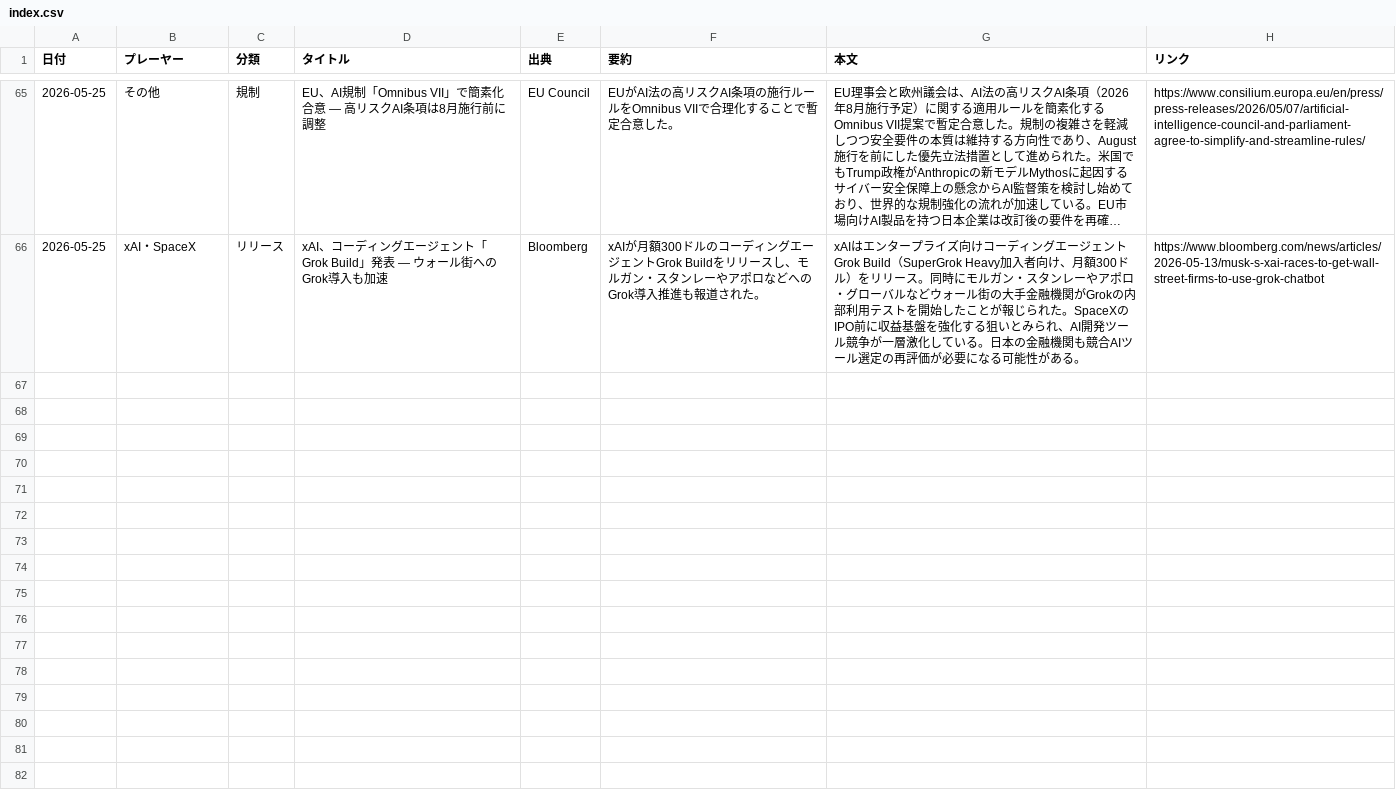
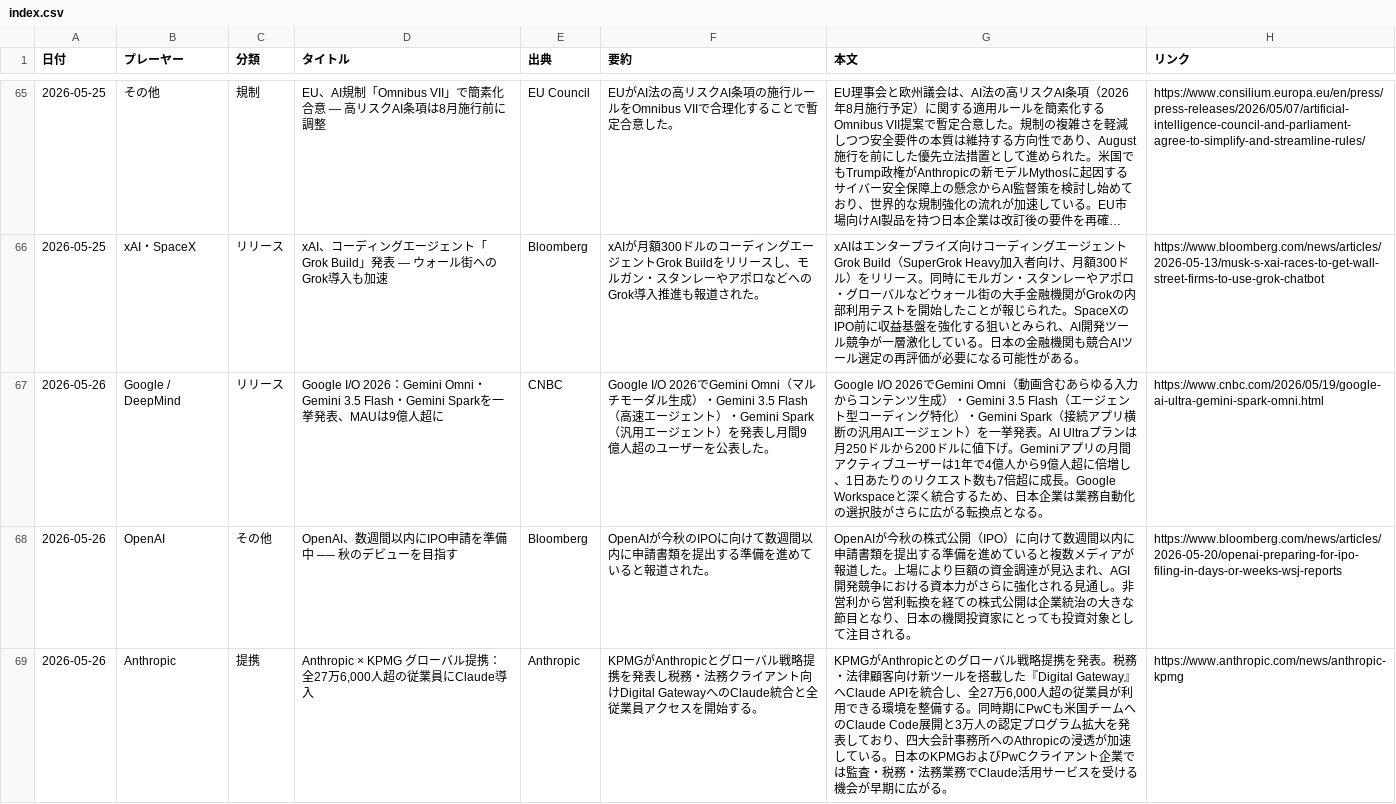
Before and after one commit to yokokazu0414/ai-daily-news, a CSV file: index.csv, drawn as a sheet; only a part is shown, gaps mark what is left out; long unchanged cells end in …; the diff covers the shown part only.

```diff
--- a/index.csv
+++ b/index.csv
@@ -66 +66,4 @@
 2026-05-25,xAI・SpaceX,リリース,"xAI、コーディングエージェント「Grok Build」発表 — ウォール街へのGrok導入も加速",Bloomberg,"xAIが月額300ドルのコーディングエージェントGrok Buildをリリースし、モルガン・スタンレーやアポロなどへのGrok導入推進も報道された。","xAIはエンタープライズ向けコーディングエージェントGrok Build（SuperGrok Heavy加入者向け、月額300ドル）をリリース。同時にモルガン・スタンレーやアポロ・グローバルなどウォール街の大手金融機関がGrokの内部利用テストを開始したことが報じられた。SpaceXのIPO前に収益基盤を強化する狙いとみられ、AI開発ツール競争が一層激化している。日本の金融機関も競合AIツール選定の再評価が必要になる可能性がある。",https://www.bloomberg.com/news/articles/2026-05-13/musk-s-xai-races-to-get-wall-street-firms-to-use-grok-chatbot
+2026-05-26,Google / DeepMind,リリース,"Google I/O 2026：Gemini Omni・Gemini 3.5 Flash・Gemini Sparkを一挙発表、MAUは9億人超に",CNBC,Google I/O 2026でGemini Omni（マルチモーダル生成）・Gemini 3.5 Flash（高速エージェント）・Gemini Spark（汎用エージェント）を発表し月間9億人超のユーザーを公表した。,"Google I/O 2026でGemini Omni（動画含むあらゆる入力からコンテンツ生成）・Gemini 3.5 Flash（エージェント型コーディング特化）・Gemini Spark（接続アプリ横断の汎用AIエージェント）を一挙発表。AI Ultraプランは月250ドルから200ドルに値下げ。Geminiアプリの月間アクティブユーザーは1年で4億人から9億人超に倍増し、1日あたりのリクエスト数も7倍超に成長。Google Workspaceと深く統合するため、日本企業は業務自動化の選択肢がさらに広がる転換点となる。",https://www.cnbc.com/2026/05/19/google-ai-ultra-gemini-spark-omni.html
+2026-05-26,OpenAI,その他,"OpenAI、数週間以内にIPO申請を準備中 ── 秋のデビューを目指す",Bloomberg,OpenAIが今秋のIPOに向けて数週間以内に申請書類を提出する準備を進めていると報道された。,"OpenAIが今秋の株式公開（IPO）に向けて数週間以内に申請書類を提出する準備を進めていると複数メディアが報道した。上場により巨額の資金調達が見込まれ、AGI開発競争における資本力がさらに強化される見通し。非営利から営利転換を経ての株式公開は企業統治の大きな節目となり、日本の機関投資家にとっても投資対象として注目される。",https://www.bloomberg.com/news/articles/2026-05-20/openai-preparing-for-ipo-filing-in-days-or-weeks-wsj-reports
+2026-05-26,Anthropic,提携,"Anthropic × KPMG グローバル提携：全27万6,000人超の従業員にClaude導入",Anthropic,KPMGがAnthropicとグローバル戦略提携を発表し税務・法務クライアント向けDigital GatewayへのClaude統合と全従業員アクセスを開始する。,"KPMGがAnthropicとのグローバル戦略提携を発表。税務・法律顧客向け新ツールを搭載した『Digital Gateway』へClaude APIを統合し、全27万6,000人超の従業員が利用できる環境を整備する。同時期にPwCも米国チームへのClaude Code展開と3万人の認定プログラム拡大を発表しており、四大会計事務所へのAthropicの浸透が加速している。日本のKPMGおよびPwCクライアント企業では監査・税務・法務業務でClaude活用サービスを受ける機会が早期に広がる。",https://www.anthropic.com/news/anthropic-kpmg
```
Also changed, not shown: 2 added rows elsewhere in this file, 1 other file.
